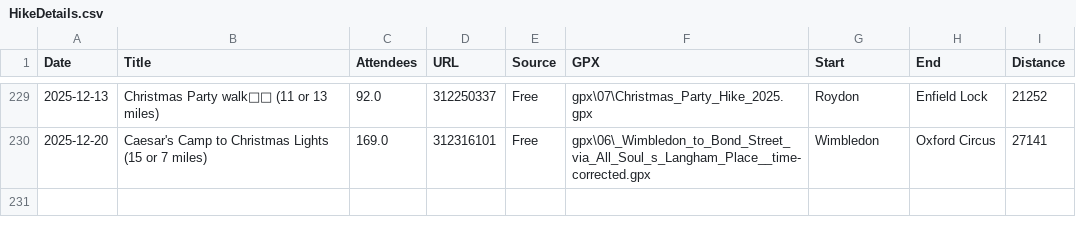
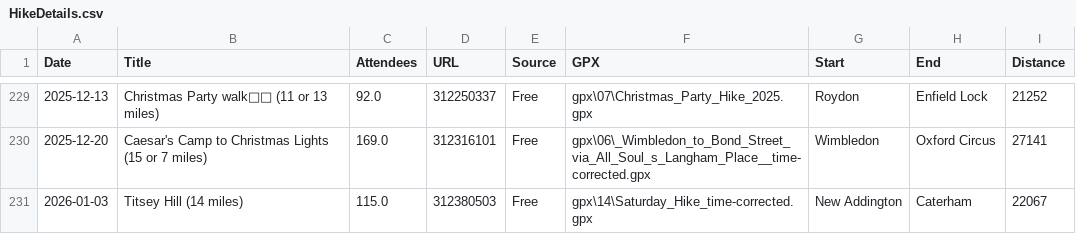
Before and after one commit to james-stuff/chris-map, a CSV file: HikeDetails.csv, drawn as a sheet; only a part is shown, gaps mark what is left out.

Commit message:
Titsey Hill

```diff
--- a/HikeDetails.csv
+++ b/HikeDetails.csv
@@ -230 +230,2 @@ Date,Title,Attendees,URL,Source,GPX,Start,End,Distance
 2025-12-20,Caesar's Camp to Christmas Lights (15 or 7 miles) ,169.0,312316101,Free,gpx\06\_Wimbledon_to_Bond_Street_via_All_Soul_s_Langham_Place__time-corrected.gpx,Wimbledon,Oxford Circus,27141
+2026-01-03,Titsey Hill (14 miles),115.0,312380503,Free,gpx\14\Saturday_Hike_time-corrected.gpx,New Addington,Caterham,22067
```
Also changed, not shown: ScrapedHikes.csv.
